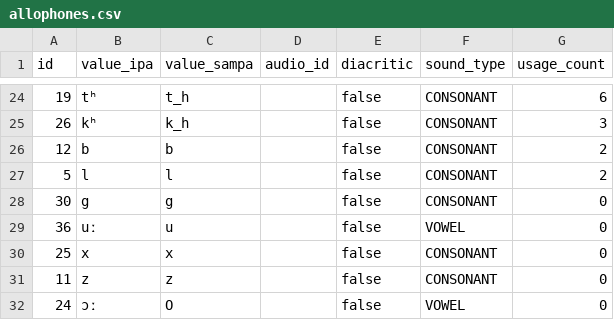
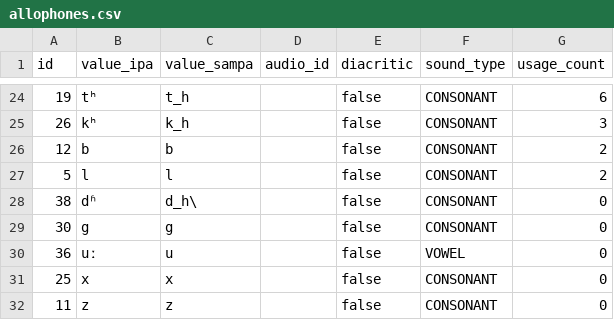
Before and after one commit to elimu-ai/webapp, a CSV file: src/main/resources/db/content_TEST/hin/allophones.csv, drawn as a sheet; only a part is shown, gaps mark what is left out; the shorter side is filled out with more unchanged rows.

```diff
--- a/src/main/resources/db/content_TEST/hin/allophones.csv
+++ b/src/main/resources/db/content_TEST/hin/allophones.csv
@@ -27,2 +27,3 @@ id,value_ipa,value_sampa,audio_id,diacritic,sound_type,usage_count
 5,l,l,,false,CONSONANT,2
+38,dʱ,d_h\,,false,CONSONANT,0
 30,g,g,,false,CONSONANT,0
```
Also changed, not shown: src/main/resources/db/content_TEST/hin/images.csv, src/main/resources/db/content_TEST/hin/letters.csv, 5 other files.
